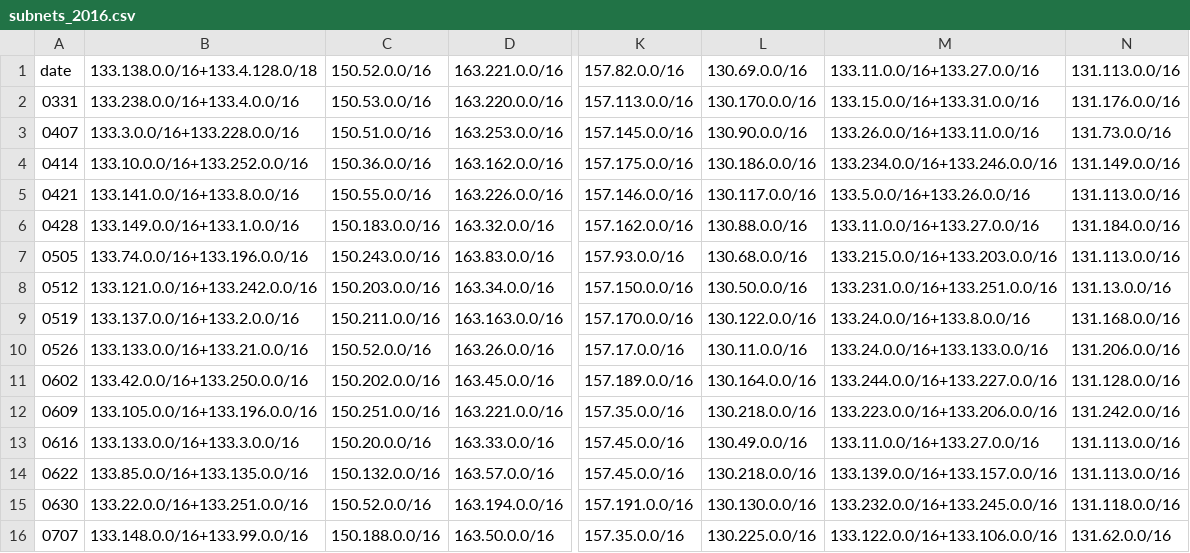
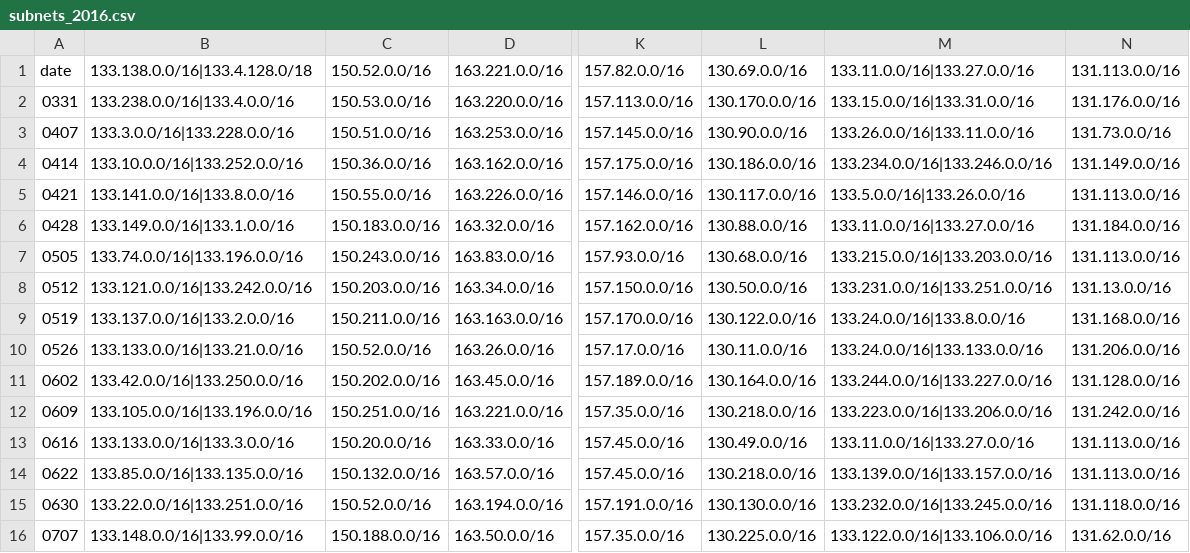
Before and after one commit to a-blaise/split-and-merge, a CSV file: subnets/subnets_2016.csv, drawn as a sheet; only a part is shown, gaps mark what is left out; the diff covers the shown part only; the diff names each change by its address in the sheet, - before the commit and + after, or states it on an @@ line.

Commit message:
Change notations for double subnets for better readability

```diff
--- a/subnets/subnets_2016.csv
+++ b/subnets/subnets_2016.csv
-B1: 133.138.0.0/16+133.4.128.0/18
+B1: 133.138.0.0/16|133.4.128.0/18
-M1: 133.11.0.0/16+133.27.0.0/16
+M1: 133.11.0.0/16|133.27.0.0/16
-B2: 133.238.0.0/16+133.4.0.0/16
+B2: 133.238.0.0/16|133.4.0.0/16
-M2: 133.15.0.0/16+133.31.0.0/16
+M2: 133.15.0.0/16|133.31.0.0/16
-B3: 133.3.0.0/16+133.228.0.0/16
+B3: 133.3.0.0/16|133.228.0.0/16
-M3: 133.26.0.0/16+133.11.0.0/16
+M3: 133.26.0.0/16|133.11.0.0/16
-B4: 133.10.0.0/16+133.252.0.0/16
+B4: 133.10.0.0/16|133.252.0.0/16
-M4: 133.234.0.0/16+133.246.0.0/16
+M4: 133.234.0.0/16|133.246.0.0/16
-B5: 133.141.0.0/16+133.8.0.0/16
+B5: 133.141.0.0/16|133.8.0.0/16
-M5: 133.5.0.0/16+133.26.0.0/16
+M5: 133.5.0.0/16|133.26.0.0/16
-B6: 133.149.0.0/16+133.1.0.0/16
+B6: 133.149.0.0/16|133.1.0.0/16
-M6: 133.11.0.0/16+133.27.0.0/16
+M6: 133.11.0.0/16|133.27.0.0/16
-B7: 133.74.0.0/16+133.196.0.0/16
+B7: 133.74.0.0/16|133.196.0.0/16
-M7: 133.215.0.0/16+133.203.0.0/16
+M7: 133.215.0.0/16|133.203.0.0/16
-B8: 133.121.0.0/16+133.242.0.0/16
+B8: 133.121.0.0/16|133.242.0.0/16
-M8: 133.231.0.0/16+133.251.0.0/16
+M8: 133.231.0.0/16|133.251.0.0/16
-B9: 133.137.0.0/16+133.2.0.0/16
+B9: 133.137.0.0/16|133.2.0.0/16
-M9: 133.24.0.0/16+133.8.0.0/16
+M9: 133.24.0.0/16|133.8.0.0/16
-B10: 133.133.0.0/16+133.21.0.0/16
+B10: 133.133.0.0/16|133.21.0.0/16
-M10: 133.24.0.0/16+133.133.0.0/16
+M10: 133.24.0.0/16|133.133.0.0/16
-B11: 133.42.0.0/16+133.250.0.0/16
+B11: 133.42.0.0/16|133.250.0.0/16
-M11: 133.244.0.0/16+133.227.0.0/16
+M11: 133.244.0.0/16|133.227.0.0/16
-B12: 133.105.0.0/16+133.196.0.0/16
+B12: 133.105.0.0/16|133.196.0.0/16
-M12: 133.223.0.0/16+133.206.0.0/16
+M12: 133.223.0.0/16|133.206.0.0/16
-B13: 133.133.0.0/16+133.3.0.0/16
+B13: 133.133.0.0/16|133.3.0.0/16
-M13: 133.11.0.0/16+133.27.0.0/16
+M13: 133.11.0.0/16|133.27.0.0/16
-B14: 133.85.0.0/16+133.135.0.0/16
+B14: 133.85.0.0/16|133.135.0.0/16
-M14: 133.139.0.0/16+133.157.0.0/16
+M14: 133.139.0.0/16|133.157.0.0/16
-B15: 133.22.0.0/16+133.251.0.0/16
+B15: 133.22.0.0/16|133.251.0.0/16
-M15: 133.232.0.0/16+133.245.0.0/16
+M15: 133.232.0.0/16|133.245.0.0/16
-B16: 133.148.0.0/16+133.99.0.0/16
+B16: 133.148.0.0/16|133.99.0.0/16
-M16: 133.122.0.0/16+133.106.0.0/16
+M16: 133.122.0.0/16|133.106.0.0/16
```
Also changed, not shown: 30 edited cells elsewhere in this file, subnets/subnets_2017.csv, subnets/subnets_2018.csv, 2 other files.
